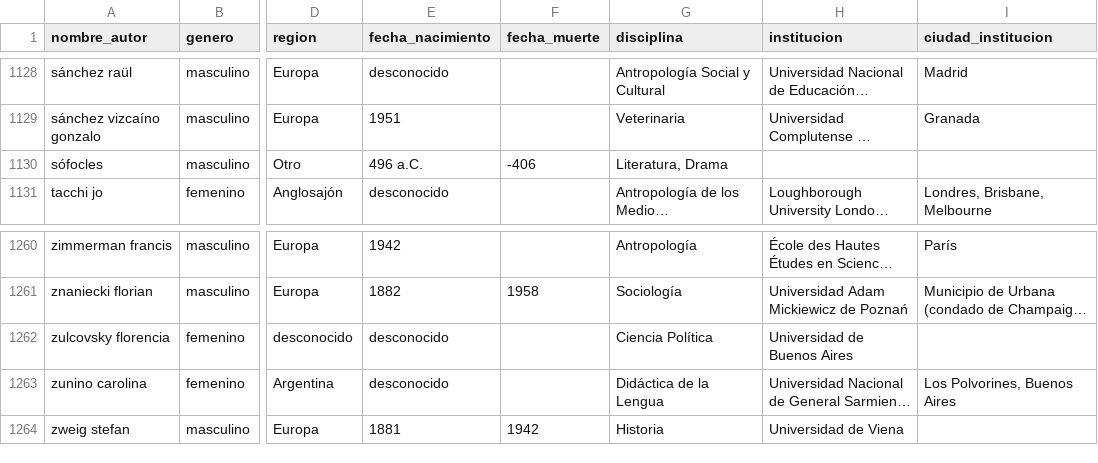
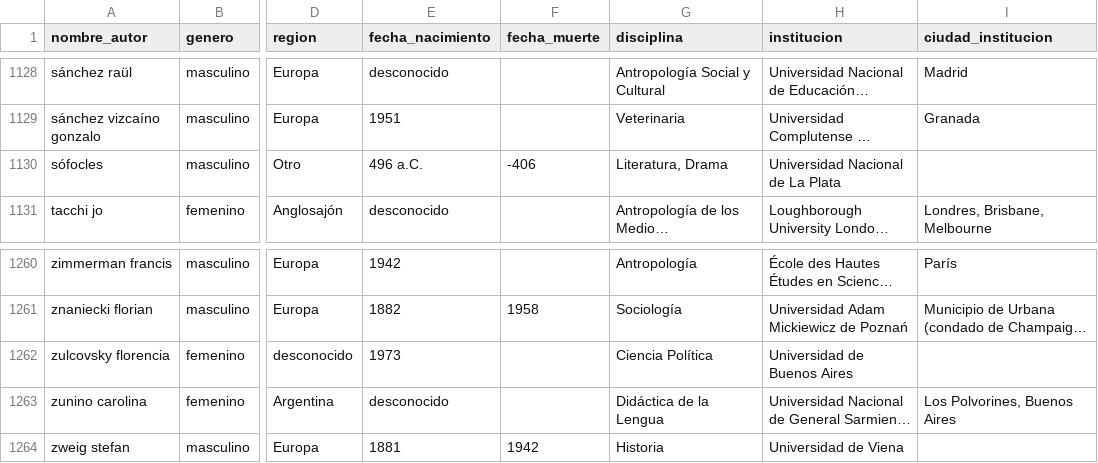
Before and after one commit to JoaquinZ87/dashboard_autores, a CSV file: Autores_Metadatos.csv, drawn as a sheet; only a part is shown, gaps mark what is left out; long unchanged cells end in …; the diff covers the shown part only; the diff names each change by its address in the sheet, - before the commit and + after, or states it on an @@ line.

```diff
--- a/Autores_Metadatos.csv
+++ b/Autores_Metadatos.csv
-H1130 (institucion): (empty)
+H1130 (institucion): Universidad Nacional de La Plata
-E1262 (fecha_nacimiento): desconocido
+E1262 (fecha_nacimiento): 1973
```
Also changed, not shown: 5 edited cells elsewhere in this file.
